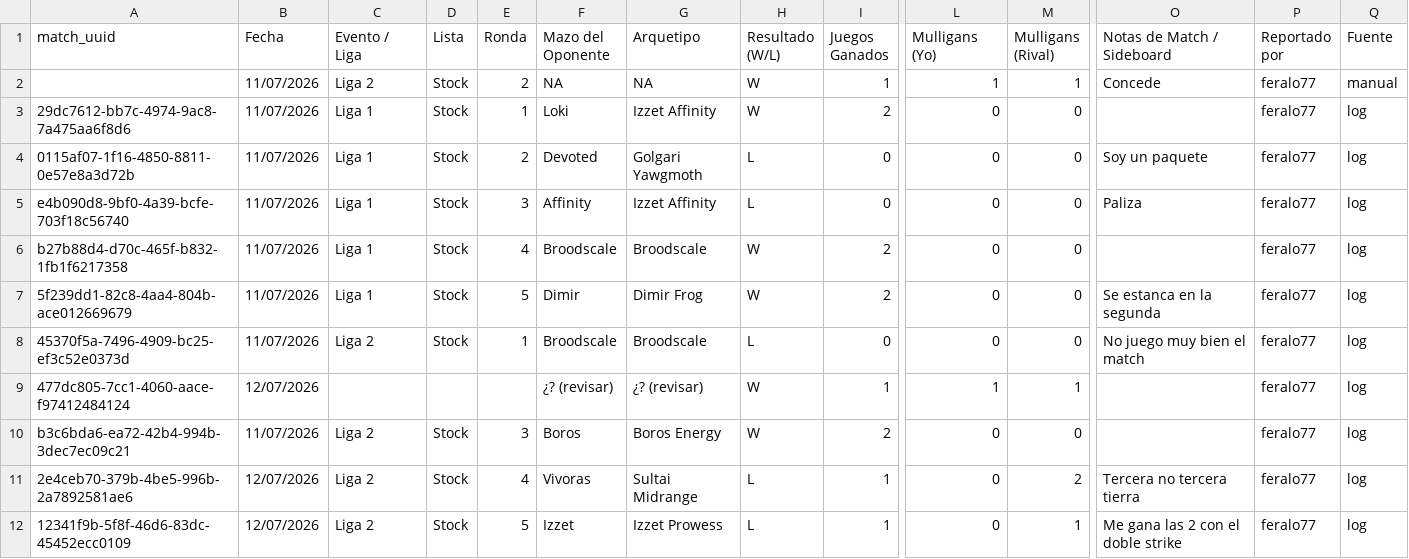
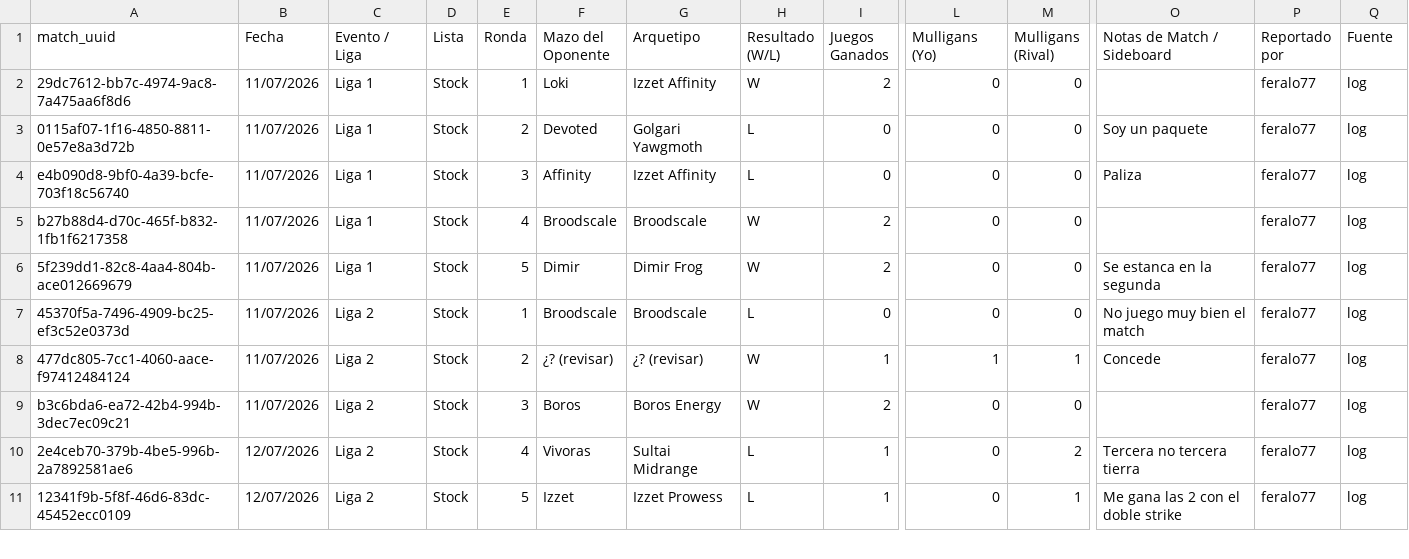
Before and after one commit to feralo77/mtg-izzet, a CSV file: registro.csv, drawn as a sheet; only a part is shown, gaps mark what is left out; removed rows and columns are numbered as before the commit, all else as after; rows hold the shown columns only; the diff names each change by its address in the sheet, - before the commit and + after, or states it on an @@ line.

```diff
--- a/registro.csv
+++ b/registro.csv
-row 2:  | 11/07/2026 | Liga 2 | Stock | 2 | NA | NA | W | 1 | 1 | 1 | Concede | feralo77 | manual
-B8 (Fecha): 12/07/2026
+B8 (Fecha): 11/07/2026
-C8 (Evento / Liga): (empty)
+C8 (Evento / Liga): Liga 2
-D8 (Lista): (empty)
+D8 (Lista): Stock
-E8 (Ronda): (empty)
+E8 (Ronda): 2
-O8 (Notas de Match / Sideboard): (empty)
+O8 (Notas de Match / Sideboard): Concede
```
